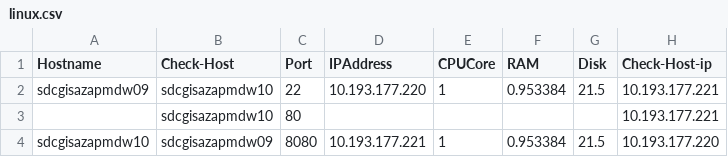
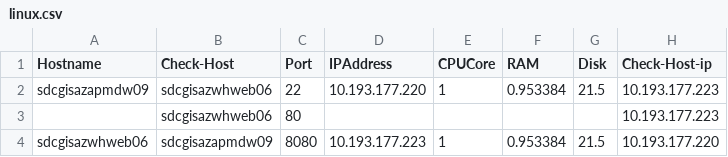
Before and after one commit to venerayan/tso-validation-firewall-check, a CSV file: linux.csv, drawn as a sheet.

Commit message:
Update linux.csv

```diff
--- a/linux.csv
+++ b/linux.csv
@@ -1,4 +1,4 @@
 Hostname,Check-Host,Port,IPAddress,CPUCore,RAM,Disk,Check-Host-ip
-sdcgisazapmdw09,sdcgisazapmdw10,22,10.193.177.220,1,0.953384,21.5,10.193.177.221
-,sdcgisazapmdw10,80,,,,,10.193.177.221
-sdcgisazapmdw10,sdcgisazapmdw09,8080,10.193.177.221,1,0.953384,21.5,10.193.177.220
+sdcgisazapmdw09,sdcgisazwhweb06,22,10.193.177.220,1,0.953384,21.5,10.193.177.223
+,sdcgisazwhweb06,80,,,,,10.193.177.223
+sdcgisazwhweb06,sdcgisazapmdw09,8080,10.193.177.223,1,0.953384,21.5,10.193.177.220
```
